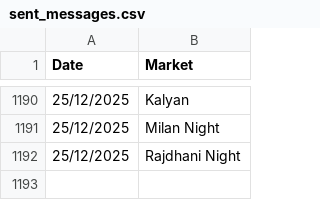
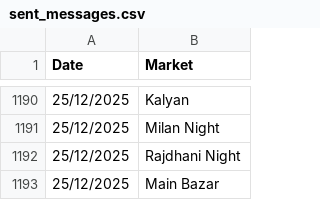
Before and after one commit to Vishalsnw/KalyanX_Telegram, a CSV file: sent_messages.csv, drawn as a sheet; only a part is shown, gaps mark what is left out; the diff names each change by its address in the sheet, - before the commit and + after, or states it on an @@ line.

Commit message:
Auto update CSV logs

```diff
--- a/sent_messages.csv
+++ b/sent_messages.csv
+row 1193: 25/12/2025 | Main Bazar
```
